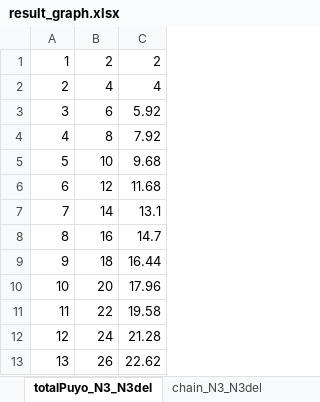
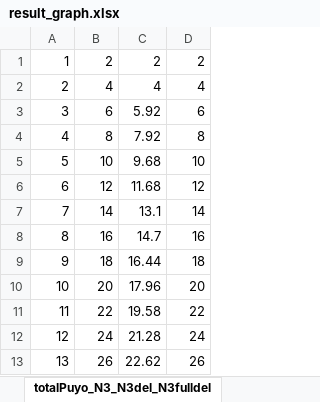
Before and after one commit to hshibasawa7/graduation-thesis, an Excel workbook: experiment/Potential/KAI/graph/result_graph.xlsx, sheet totalPuyo_N3_N3del_N3fulldel, drawn as a sheet; only a part is shown; values as stored, in another font and other column widths than the file's, no borders; charts and pictures not drawn; the diff names each change by its address in the sheet, - before the commit and + after, or states it on an @@ line.

```diff
--- a/experiment/Potential/KAI/graph/result_graph.xlsx (sheet totalPuyo_N3_N3del_N3fulldel)
+++ b/experiment/Potential/KAI/graph/result_graph.xlsx (sheet totalPuyo_N3_N3del_N3fulldel)
-sheet tab: totalPuyo_N3_N3del
+sheet tab: totalPuyo_N3_N3del_N3fulldel
+column D, rows 1-13: 2 | 4 | 6 | 8 | 10 | 12 | 14 | 16 | 18 | 20 | 22 | 24 | 26
```
Also changed, not shown: sheet chain_del, sheet chain_N3full_fulldel_N4, other sheet tabs, charts or pictures, 5 other files.
